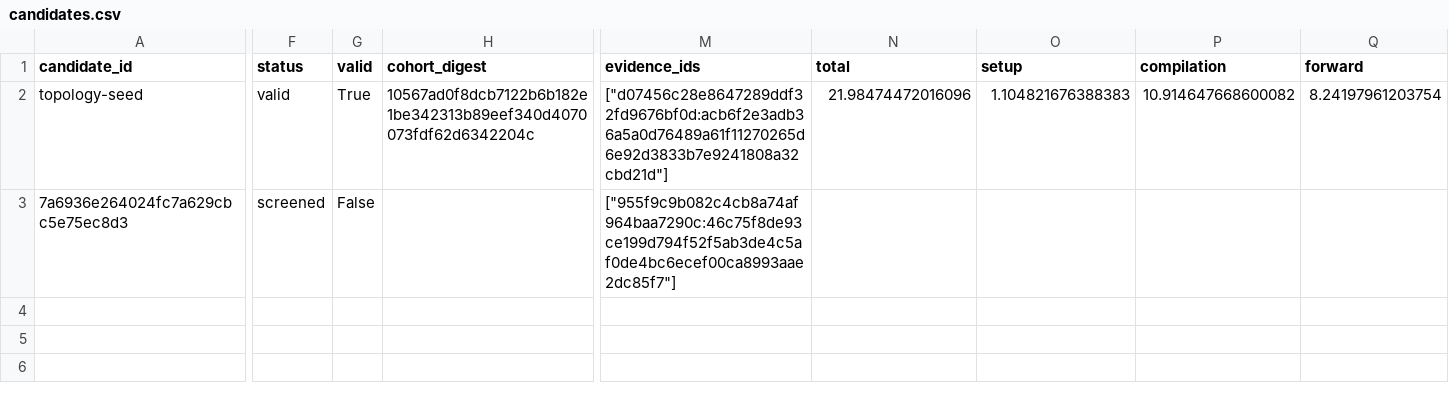
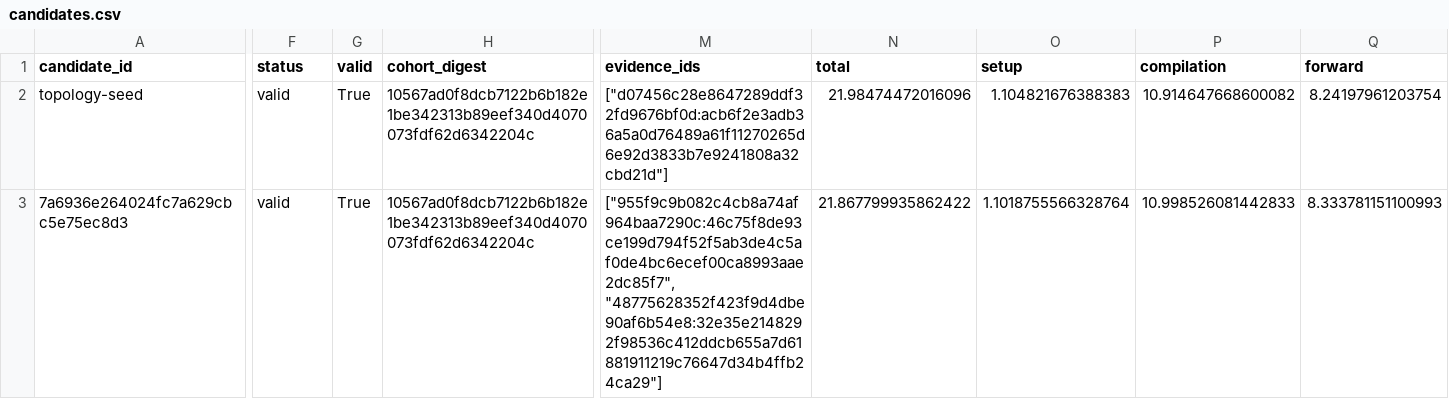
Before and after one commit to timbtz/feyer-search-lab, a CSV file: experiments/campaigns/layout-numerical-v2/candidates.csv, drawn as a sheet; only a part is shown, gaps mark what is left out; the diff covers the shown part only; the diff names each change by its address in the sheet, - before the commit and + after, or states it on an @@ line.

Commit message:
Record DAG campaign 7a6936e264024fc7a629cbc5e75ec8d3-full

```diff
--- a/experiments/campaigns/layout-numerical-v2/candidates.csv
+++ b/experiments/campaigns/layout-numerical-v2/candidates.csv
-F3 (status): screened
+F3 (status): valid
-G3 (valid): False
+G3 (valid): True
-H3 (cohort_digest): (empty)
+H3 (cohort_digest): 10567ad0f8dcb7122b6b182e1be342313b89eef340d4070073fdf62d6342204c
-M3 (evidence_ids): ["955f9c9b082c4cb8a74af964baa7290c:46c75f8de93ce199d794f52f5ab3de4c5af0de4bc6ecef00ca8993aae2dc85f7"]
+M3 (evidence_ids): ["955f9c9b082c4cb8a74af964baa7290c:46c75f8de93ce199d794f52f5ab3de4c5af0de4bc6ecef00ca8993aae2dc85f7", "48775628352f423f9d4dbe90af6b54e8:32e35e2148292f98536c412ddcb655a7d61881911219c76647d34b4ffb24ca29"]
-N3 (total): (empty)
+N3 (total): 21.867799935862422
-O3 (setup): (empty)
+O3 (setup): 1.1018755566328764
-P3 (compilation): (empty)
+P3 (compilation): 10.998526081442833
-Q3 (forward): (empty)
+Q3 (forward): 8.333781151100993
```
Also changed, not shown: 3 edited cells elsewhere in this file, 7 other files.
